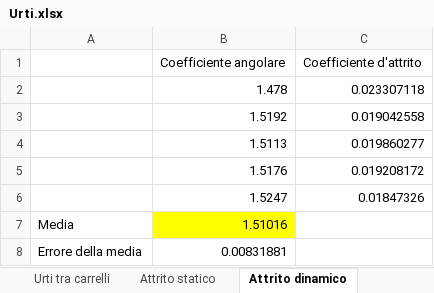
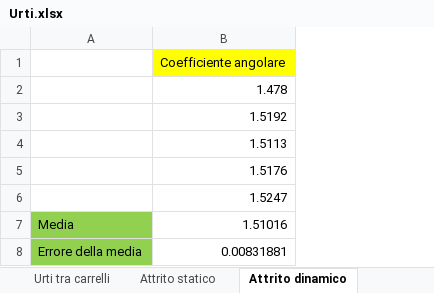
Before and after one commit to matteodeclich/Esperienze-in-laboratorio, an Excel workbook: Urti.xlsx, sheet Attrito dinamico, drawn as a sheet; values as stored, in another font and other column widths than the file's, no borders; the diff names each change by its address in the sheet, - before the commit and + after, or states it on an @@ line.

Commit message:
Aggiornamento urti

```diff
--- a/Urti.xlsx (sheet Attrito dinamico)
+++ b/Urti.xlsx (sheet Attrito dinamico)
-column C, rows 1-6: Coefficiente d'attrito | 0.023307118 | 0.019042558 | 0.019860277 | 0.019208172 | 0.01847326
-B1 fill: none
+B1 fill: #FFFF00
-A7:A8 fill: none
+A7:A8 fill: #92D050
-B7 fill: #FFFF00
+B7 fill: none
```
